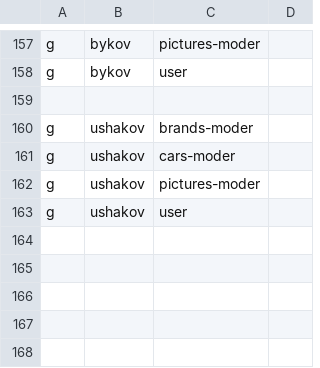
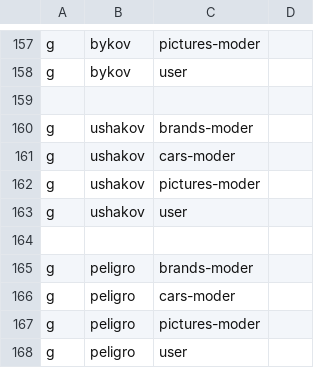
Before and after one commit to autowp/autowp-helm, a CSV file: configs/casbin/policy.csv, drawn as a sheet; only a part is shown, gaps mark what is left out; the diff names each change by its address in the sheet, - before the commit and + after, or states it on an @@ line.

Commit message:
feat: Add peligro role

```diff
--- a/configs/casbin/policy.csv
+++ b/configs/casbin/policy.csv
+row 164: (empty)
+row 165: g | peligro | brands-moder
+row 166: g | peligro | cars-moder
+row 167: g | peligro | pictures-moder
+row 168: g | peligro | user
```
